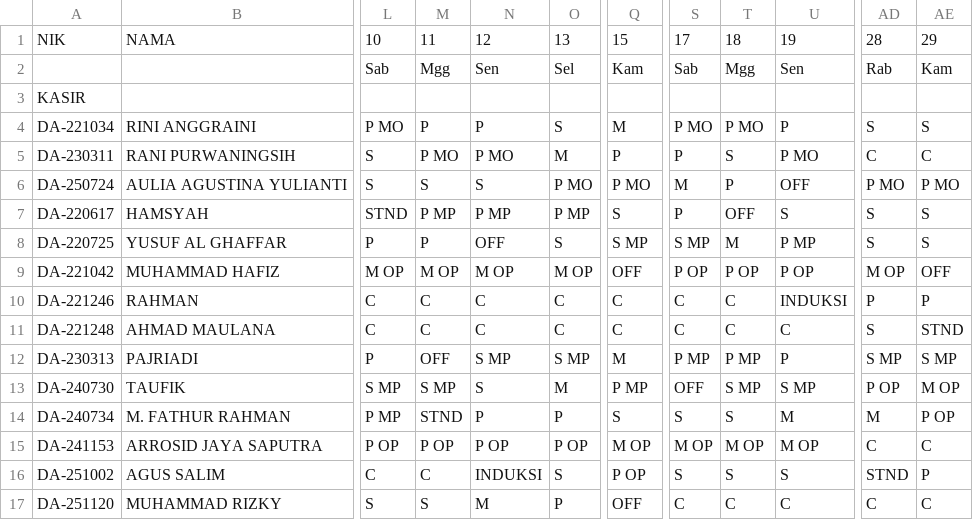
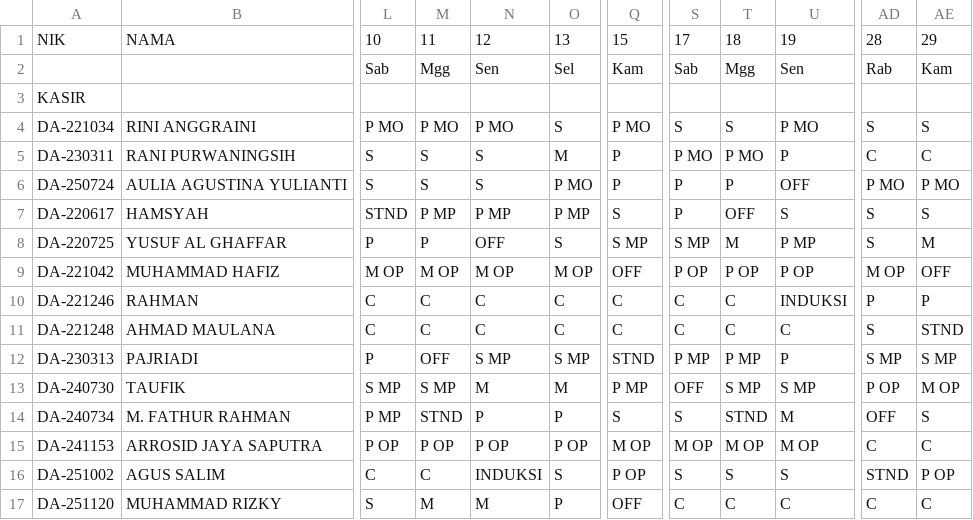
Before and after one commit to martbib1-crypto/roster-ppa-mart, a CSV file: Roster.csv, drawn as a sheet; only a part is shown, gaps mark what is left out; the diff covers the shown part only; the diff names each change by its address in the sheet, - before the commit and + after, or states it on an @@ line.

Commit message:
Add files via upload

```diff
--- a/Roster.csv
+++ b/Roster.csv
-M4: P
+M4: P MO
-N4: P
+N4: P MO
-Q4: M
+Q4: P MO
-S4: P MO
+S4: S
-T4: P MO
+T4: S
-U4: P
+U4: P MO
-M5: P MO
+M5: S
-N5: P MO
+N5: S
-S5: P
+S5: P MO
-T5: S
+T5: P MO
-U5: P MO
+U5: P
-Q6: P MO
+Q6: P
-S6: M
+S6: P
-AE8: S
+AE8: M
-Q12: M
+Q12: STND
-N13: S
+N13: M
-T14: S
+T14: STND
-AD14: M
+AD14: OFF
-AE14: P OP
+AE14: S
-AE16: P
+AE16: P OP
-M17: S
+M17: M
```
Also changed, not shown: 15 edited cells elsewhere in this file.
